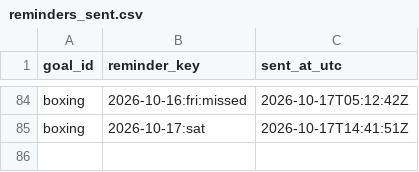
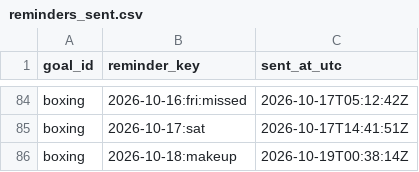
Before and after one commit to petervanderput/personal-goals, a CSV file: data/reminders_sent.csv, drawn as a sheet; only a part is shown, gaps mark what is left out.

Commit message:
chore: record reminders, check-ins and dashboard

```diff
--- a/data/reminders_sent.csv
+++ b/data/reminders_sent.csv
@@ -85 +85,2 @@
 "boxing","2026-10-17:sat","2026-10-17T14:41:51Z"
+"boxing","2026-10-18:makeup","2026-10-19T00:38:14Z"
```
